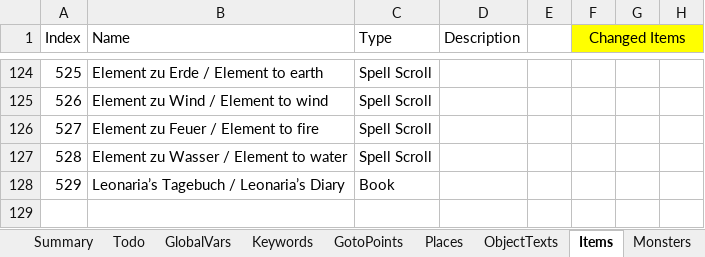
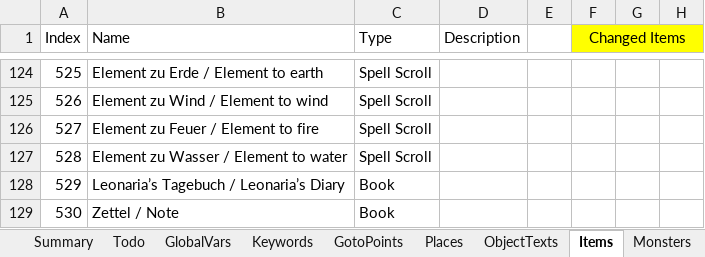
Before and after one commit to Pyrdacor/Ambermoon-Advanced, an Excel workbook: AmbermoonAdvanced.xlsx, sheet Items, drawn as a sheet; only a part is shown, gaps mark what is left out; values as stored, in another font and other column widths than the file's, no borders; the diff names each change by its address in the sheet, - before the commit and + after, or states it on an @@ line.

```diff
--- a/AmbermoonAdvanced.xlsx (sheet Items)
+++ b/AmbermoonAdvanced.xlsx (sheet Items)
+row 129: 530 | Zettel / Note | Book
```
Also changed, not shown: sheet Overlays, sheet Chests, 18 other files.
